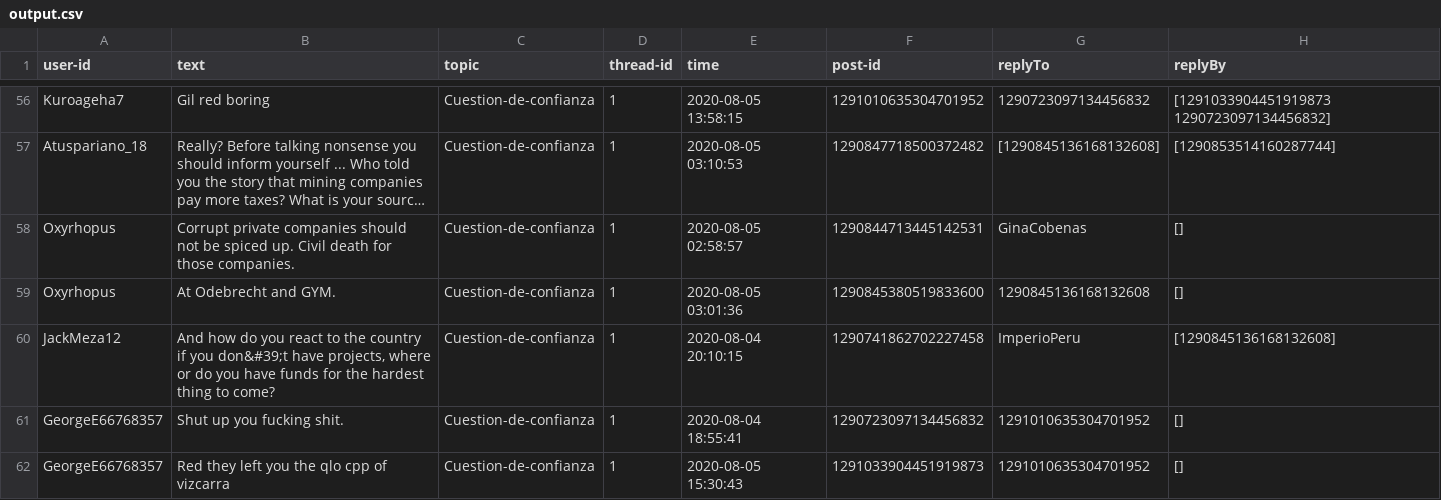
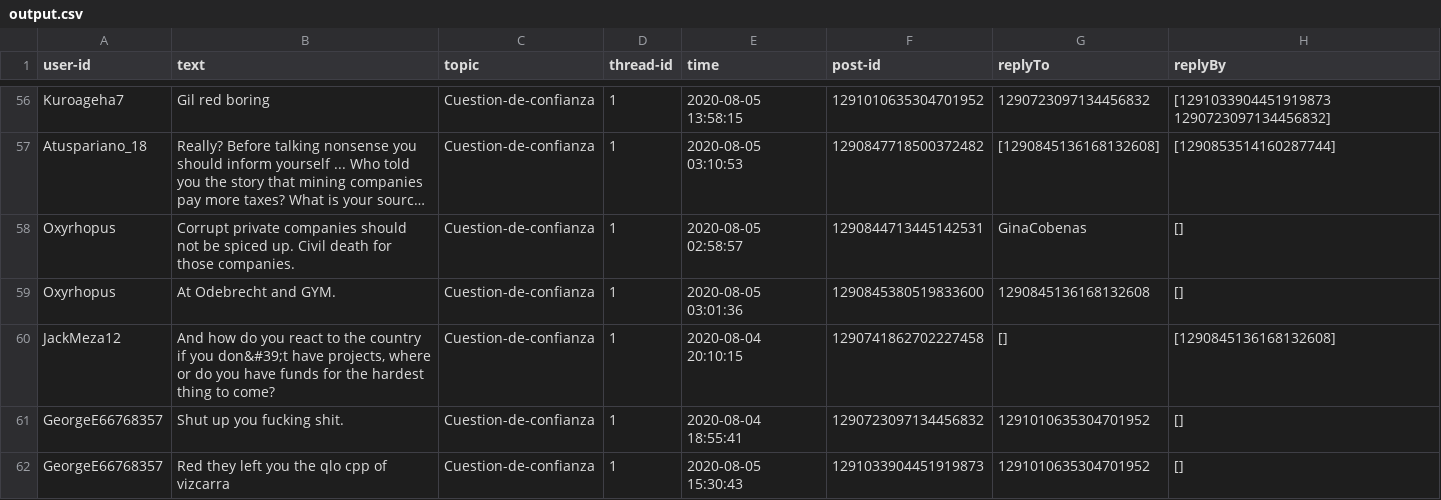
Before and after one commit to JCarlosSL/discussion_opinion_analysis, a CSV file: generate-data/thread1/output.csv, drawn as a sheet; only a part is shown, gaps mark what is left out; long unchanged cells end in ….

```diff
--- a/generate-data/thread1/output.csv
+++ b/generate-data/thread1/output.csv
@@ -59,3 +59,3 @@ Oxyrhopus,Corrupt private companies should not be spiced up. Civil death for tho
 Oxyrhopus,At Odebrecht and GYM.,Cuestion-de-confianza,1,2020-08-05 03:01:36,1290845380519833600,1290845136168132608,[]
-JackMeza12,"And how do you react to the country if you don&#39;t have projects, where or do you have funds for the hardest thing to come?",Cuestion-de-confianza,1,2020-08-04 20:10:15,1290741862702227458,ImperioPeru,[1290845136168132608]
+JackMeza12,"And how do you react to the country if you don&#39;t have projects, where or do you have funds for the hardest thing to come?",Cuestion-de-confianza,1,2020-08-04 20:10:15,1290741862702227458,[],[1290845136168132608]
 GeorgeE66768357,Shut up you fucking shit.,Cuestion-de-confianza,1,2020-08-04 18:55:41,1290723097134456832,1291010635304701952,[]
```
